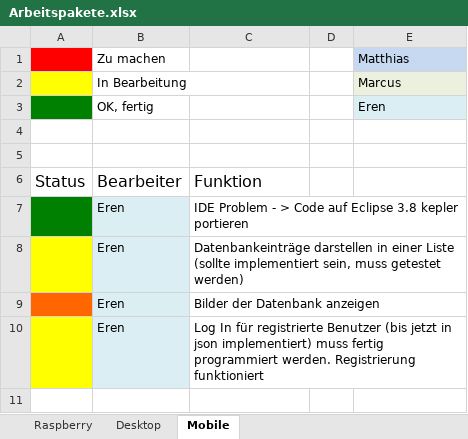
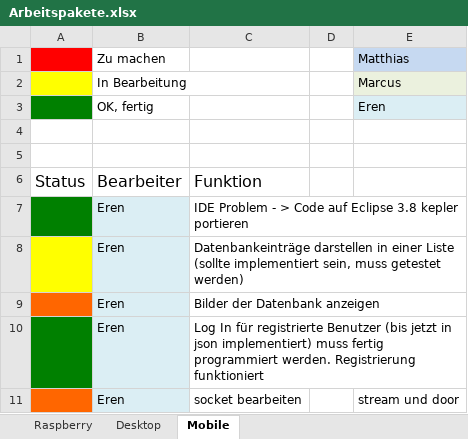
Before and after one commit to matt-han/TuerSpion, an Excel workbook: Arbeitspakete.xlsx, sheet Mobile, drawn as a sheet; values as stored, in another font and other column widths than the file's, no borders; the diff names each change by its address in the sheet, - before the commit and + after, or states it on an @@ line.

```diff
--- a/Arbeitspakete.xlsx (sheet Mobile)
+++ b/Arbeitspakete.xlsx (sheet Mobile)
-A10 fill: #FFFF00
+A10 fill: #008000
+row 11:  | Eren | socket bearbeiten |  | stream und door
```
Also changed, not shown: sheet Raspberry, sheet Desktop.
